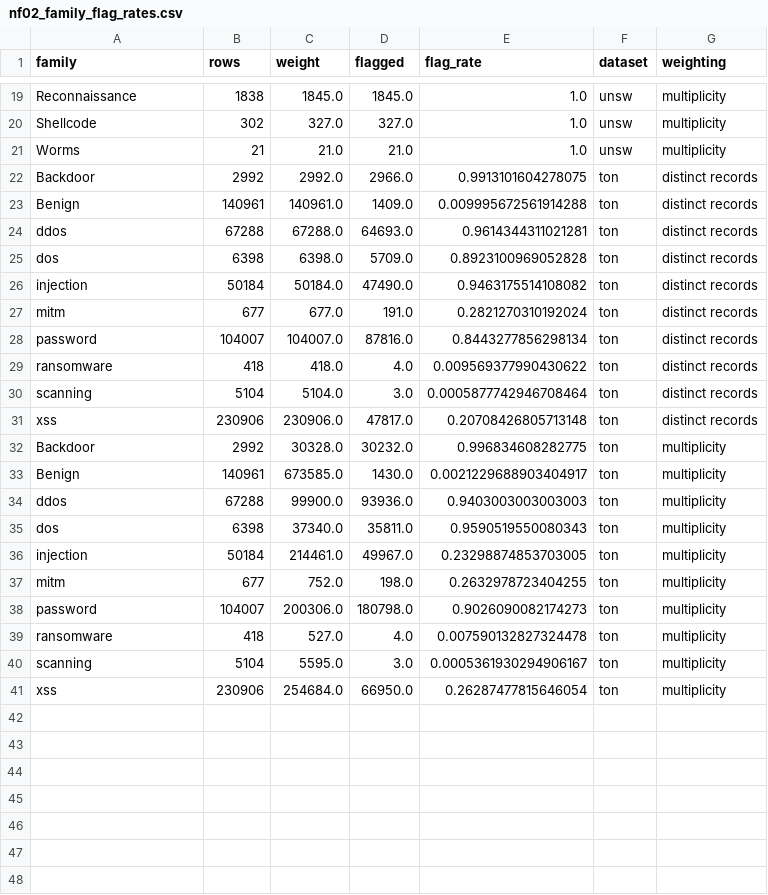
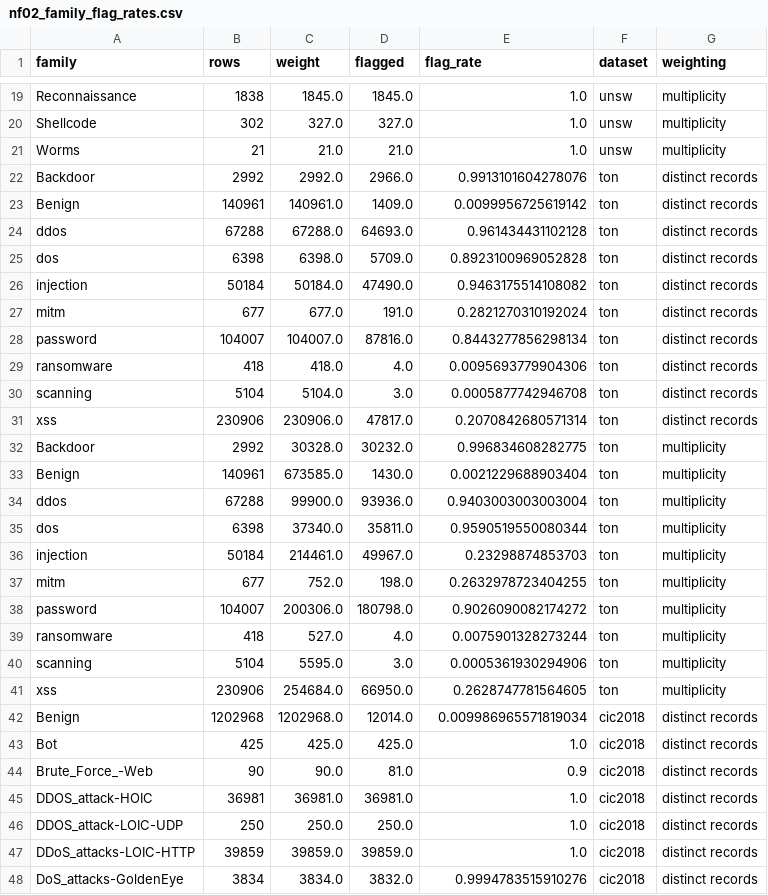
Before and after one commit to anasbiswas1/xids-certify, a CSV file: results/tables/nf02_family_flag_rates.csv, drawn as a sheet; only a part is shown, gaps mark what is left out; the diff covers the shown part only.

```diff
--- a/results/tables/nf02_family_flag_rates.csv
+++ b/results/tables/nf02_family_flag_rates.csv
@@ -21,5 +21,5 @@ Shellcode,302,327.0,327.0,1.0,unsw,multiplicity
 Worms,21,21.0,21.0,1.0,unsw,multiplicity
-Backdoor,2992,2992.0,2966.0,0.9913101604278075,ton,distinct records
-Benign,140961,140961.0,1409.0,0.009995672561914288,ton,distinct records
-ddos,67288,67288.0,64693.0,0.9614344311021281,ton,distinct records
+Backdoor,2992,2992.0,2966.0,0.9913101604278076,ton,distinct records
+Benign,140961,140961.0,1409.0,0.0099956725619142,ton,distinct records
+ddos,67288,67288.0,64693.0,0.961434431102128,ton,distinct records
 dos,6398,6398.0,5709.0,0.8923100969052828,ton,distinct records
@@ -28,14 +28,21 @@ mitm,677,677.0,191.0,0.2821270310192024,ton,distinct records
 password,104007,104007.0,87816.0,0.8443277856298134,ton,distinct records
-ransomware,418,418.0,4.0,0.009569377990430622,ton,distinct records
-scanning,5104,5104.0,3.0,0.0005877742946708464,ton,distinct records
-xss,230906,230906.0,47817.0,0.20708426805713148,ton,distinct records
+ransomware,418,418.0,4.0,0.0095693779904306,ton,distinct records
+scanning,5104,5104.0,3.0,0.0005877742946708,ton,distinct records
+xss,230906,230906.0,47817.0,0.2070842680571314,ton,distinct records
 Backdoor,2992,30328.0,30232.0,0.996834608282775,ton,multiplicity
-Benign,140961,673585.0,1430.0,0.0021229688903404917,ton,multiplicity
-ddos,67288,99900.0,93936.0,0.9403003003003003,ton,multiplicity
-dos,6398,37340.0,35811.0,0.9590519550080343,ton,multiplicity
-injection,50184,214461.0,49967.0,0.23298874853703005,ton,multiplicity
+Benign,140961,673585.0,1430.0,0.0021229688903404,ton,multiplicity
+ddos,67288,99900.0,93936.0,0.9403003003003004,ton,multiplicity
+dos,6398,37340.0,35811.0,0.9590519550080344,ton,multiplicity
+injection,50184,214461.0,49967.0,0.23298874853703,ton,multiplicity
 mitm,677,752.0,198.0,0.2632978723404255,ton,multiplicity
-password,104007,200306.0,180798.0,0.9026090082174273,ton,multiplicity
-ransomware,418,527.0,4.0,0.007590132827324478,ton,multiplicity
-scanning,5104,5595.0,3.0,0.0005361930294906167,ton,multiplicity
-xss,230906,254684.0,66950.0,0.26287477815646054,ton,multiplicity
+password,104007,200306.0,180798.0,0.9026090082174272,ton,multiplicity
+ransomware,418,527.0,4.0,0.0075901328273244,ton,multiplicity
+scanning,5104,5595.0,3.0,0.0005361930294906,ton,multiplicity
+xss,230906,254684.0,66950.0,0.2628747781564605,ton,multiplicity
+Benign,1202968,1202968.0,12014.0,0.009986965571819034,cic2018,distinct records
+Bot,425,425.0,425.0,1.0,cic2018,distinct records
+Brute_Force_-Web,90,90.0,81.0,0.9,cic2018,distinct records
+DDOS_attack-HOIC,36981,36981.0,36981.0,1.0,cic2018,distinct records
+DDOS_attack-LOIC-UDP,250,250.0,250.0,1.0,cic2018,distinct records
+DDoS_attacks-LOIC-HTTP,39859,39859.0,39859.0,1.0,cic2018,distinct records
+DoS_attacks-GoldenEye,3834,3834.0,3832.0,0.9994783515910276,cic2018,distinct records
```
Also changed, not shown: 19 added rows and 2 edited cells elsewhere in this file, results/tables/nf02_detector_metrics.csv, results/tables/nf02_importance.csv, 5 other files.
